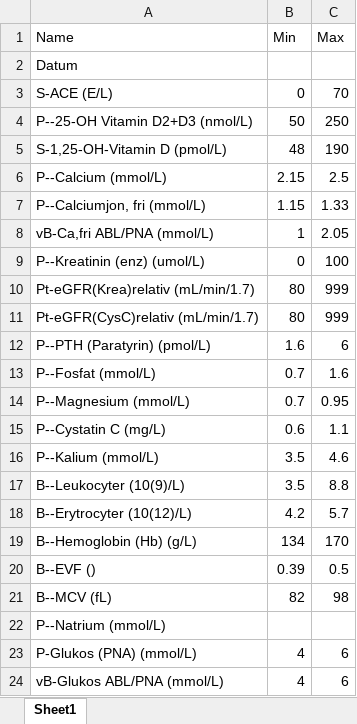
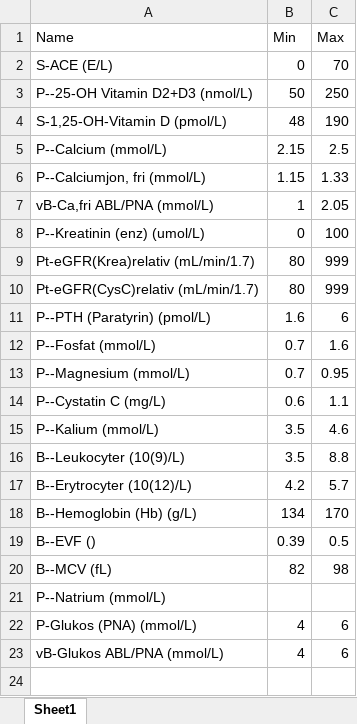
Before and after one commit to jeffery812/provsvar, an Excel workbook: References.xlsx, sheet Sheet1, drawn as a sheet; values as stored, in another font and other column widths than the file's, no borders; conditional formats not drawn; the diff names each change by its address in the sheet, - before the commit and + after, or states it on an @@ line.

```diff
--- a/References.xlsx (sheet Sheet1)
+++ b/References.xlsx (sheet Sheet1)
-row 2: Datum
```
Also changed, not shown: Provsvar-fixed.xlsx, 1 other file.
